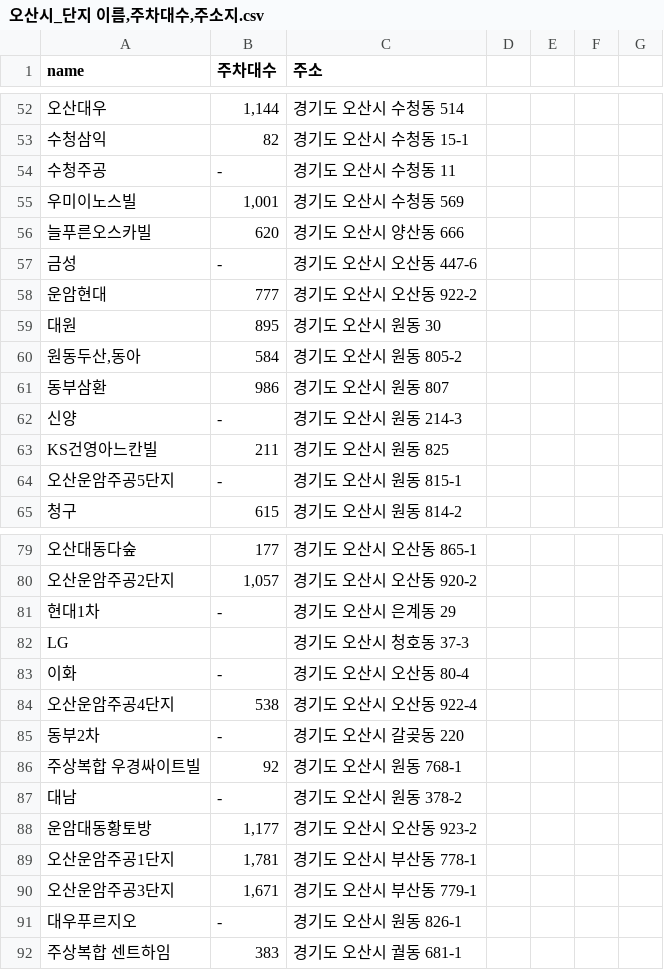
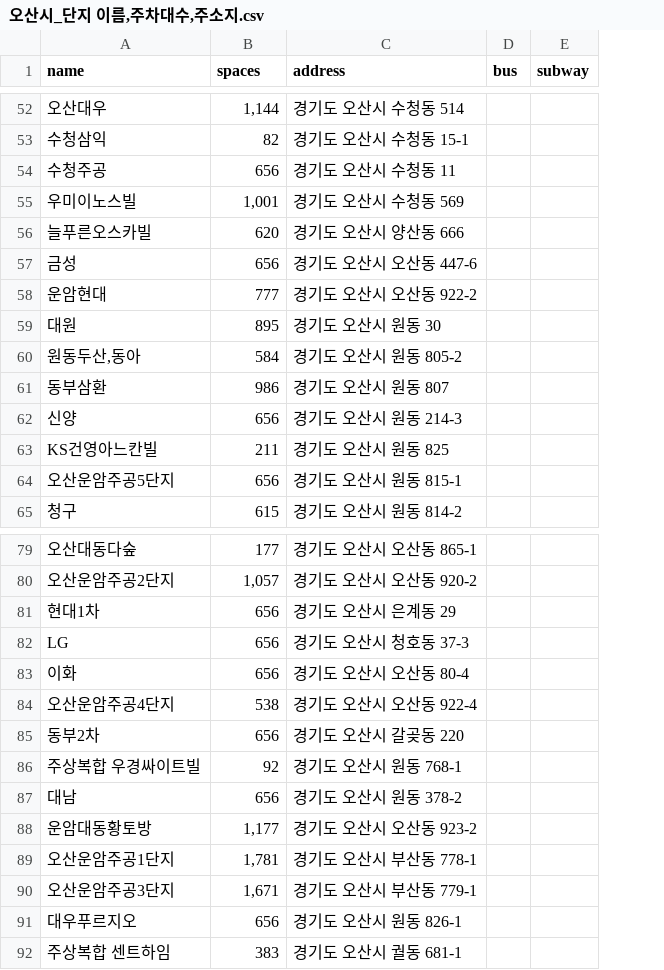
Before and after one commit to Do-iT-WebProj/osan_data_analysis, a CSV file: csv/오산시_단지 이름,주차대수,주소지.csv, drawn as a sheet; only a part is shown, gaps mark what is left out; removed rows and columns are numbered as before the commit, all else as after; the diff covers the shown part only; the diff names each change by its address in the sheet, - before the commit and + after, or states it on an @@ line.

Commit message:
Update 오산시_단지 이름,주차대수,주소지.csv

```diff
--- a/csv/오산시_단지 이름,주차대수,주소지.csv
+++ b/csv/오산시_단지 이름,주차대수,주소지.csv
-column D, empty
-column E, empty
-column F, empty
-column G, empty
+column D (bus), empty
+column E (subway), empty
-B1: 주차대수
+B1: spaces
-C1: 주소
+C1: address
-B54 (spaces): -
+B54 (spaces): 656
-B57 (spaces): -
+B57 (spaces): 656
-B62 (spaces): -
+B62 (spaces): 656
-B64 (spaces): -
+B64 (spaces): 656
-B81 (spaces): -
+B81 (spaces): 656
-B82 (spaces): (empty)
+B82 (spaces): 656
-B83 (spaces): -
+B83 (spaces): 656
-B85 (spaces): -
+B85 (spaces): 656
-B87 (spaces): -
+B87 (spaces): 656
-B91 (spaces): -
+B91 (spaces): 656
```
Also changed, not shown: 20 edited cells elsewhere in this file.
